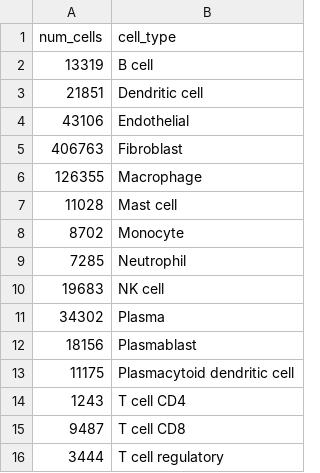
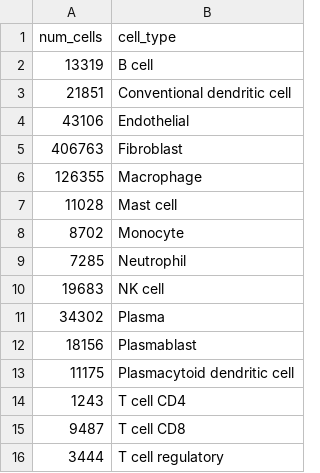
Before and after one commit to Nanostring-Biostats/CosMx-Cell-Profiles, a CSV file: Human/IO_1k/IO_1k.cellcounts.csv, drawn as a sheet.

```diff
--- a/Human/IO_1k/IO_1k.cellcounts.csv
+++ b/Human/IO_1k/IO_1k.cellcounts.csv
@@ -2,3 +2,3 @@ num_cells,cell_type
 13319,B cell
-21851,Dendritic cell
+21851,Conventional dendritic cell
 43106,Endothelial
```
Also changed, not shown: Human/IO_1k/IO_1k.profiles.csv, Human/IO_1k/IO_1k.target.averages.csv, 12 other files.
